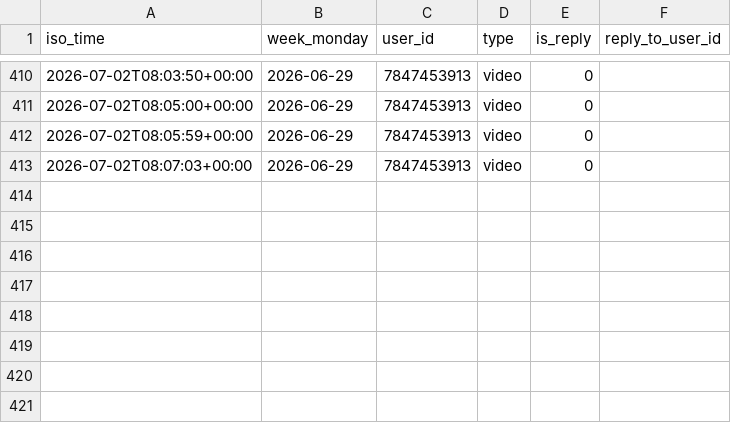
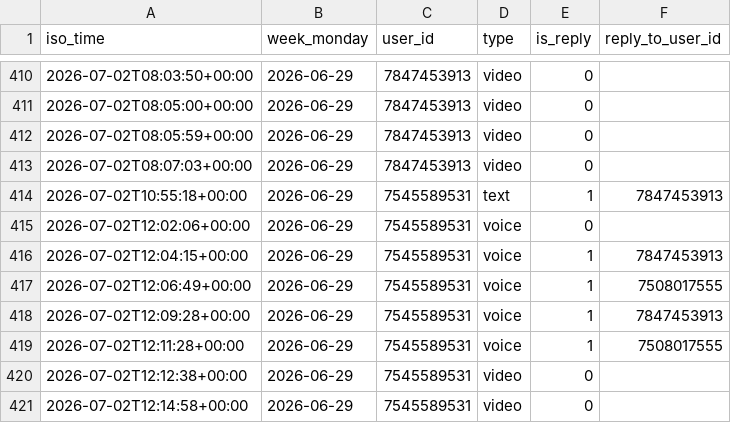
Before and after one commit to Mehinewe/weekly-topic-telegram, a CSV file: activity_log.csv, drawn as a sheet; only a part is shown, gaps mark what is left out; the diff names each change by its address in the sheet, - before the commit and + after, or states it on an @@ line.

```diff
--- a/activity_log.csv
+++ b/activity_log.csv
+row 414: 2026-07-02T10:55:18+00:00 | 2026-06-29 | 7545589531 | text | 1 | 7847453913
+row 415: 2026-07-02T12:02:06+00:00 | 2026-06-29 | 7545589531 | voice | 0
+row 416: 2026-07-02T12:04:15+00:00 | 2026-06-29 | 7545589531 | voice | 1 | 7847453913
+row 417: 2026-07-02T12:06:49+00:00 | 2026-06-29 | 7545589531 | voice | 1 | 7508017555
+row 418: 2026-07-02T12:09:28+00:00 | 2026-06-29 | 7545589531 | voice | 1 | 7847453913
+row 419: 2026-07-02T12:11:28+00:00 | 2026-06-29 | 7545589531 | voice | 1 | 7508017555
+row 420: 2026-07-02T12:12:38+00:00 | 2026-06-29 | 7545589531 | video | 0
+row 421: 2026-07-02T12:14:58+00:00 | 2026-06-29 | 7545589531 | video | 0
```
Also changed, not shown: 1 other file.
